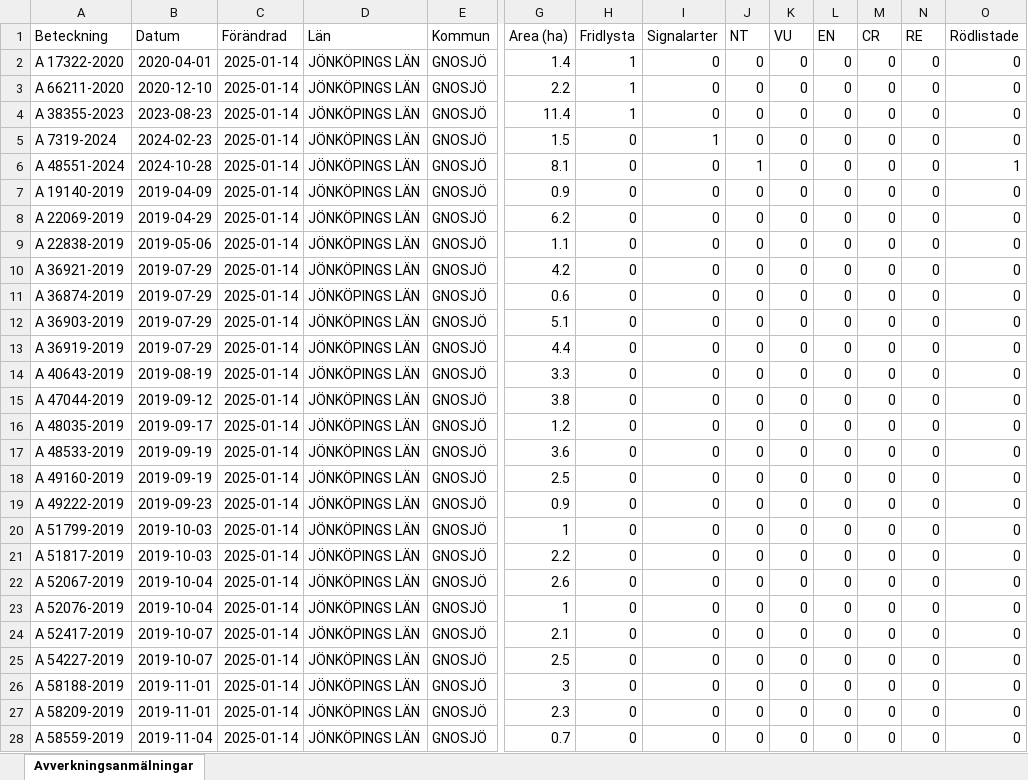
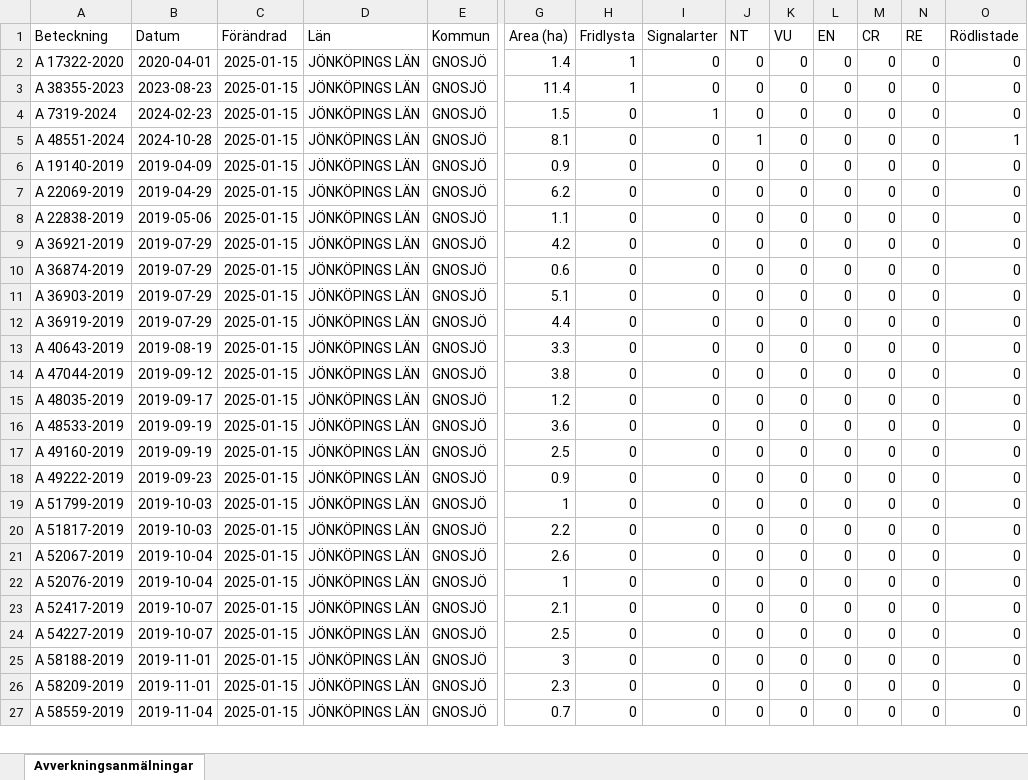
Before and after one commit to klasma/Logging_0617, an Excel workbook: Översikt GNOSJÖ.xlsx, sheet Avverkningsanmälningar, drawn as a sheet; only a part is shown, gaps mark what is left out; values as stored, in another font and other column widths than the file's, no borders; removed rows and columns are numbered as before the commit, all else as after; rows hold the shown columns only; the diff covers the shown part only; the diff names each change by its address in the sheet, - before the commit and + after, or states it on an @@ line.

```diff
--- a/Översikt GNOSJÖ.xlsx (sheet Avverkningsanmälningar)
+++ b/Översikt GNOSJÖ.xlsx (sheet Avverkningsanmälningar)
-C2 (Förändrad): 2025-01-14
+C2 (Förändrad): 2025-01-15
-row 3: A 66211-2020 | 2020-12-10 | 2025-01-14 | JÖNKÖPINGS LÄN | GNOSJÖ | 2.2 | 1 | 0 | 0 | 0 | 0 | 0 | 0 | 0
-C3:C27 (Förändrad): 2025-01-14
+C3:C27 (Förändrad): 2025-01-15
```
Also changed, not shown: 1 added row and 348 edited cells elsewhere in this sheet, artfynd/A 17322-2020 artfynd.xlsx, artfynd/A 38355-2023 artfynd.xlsx, 25 other files.
